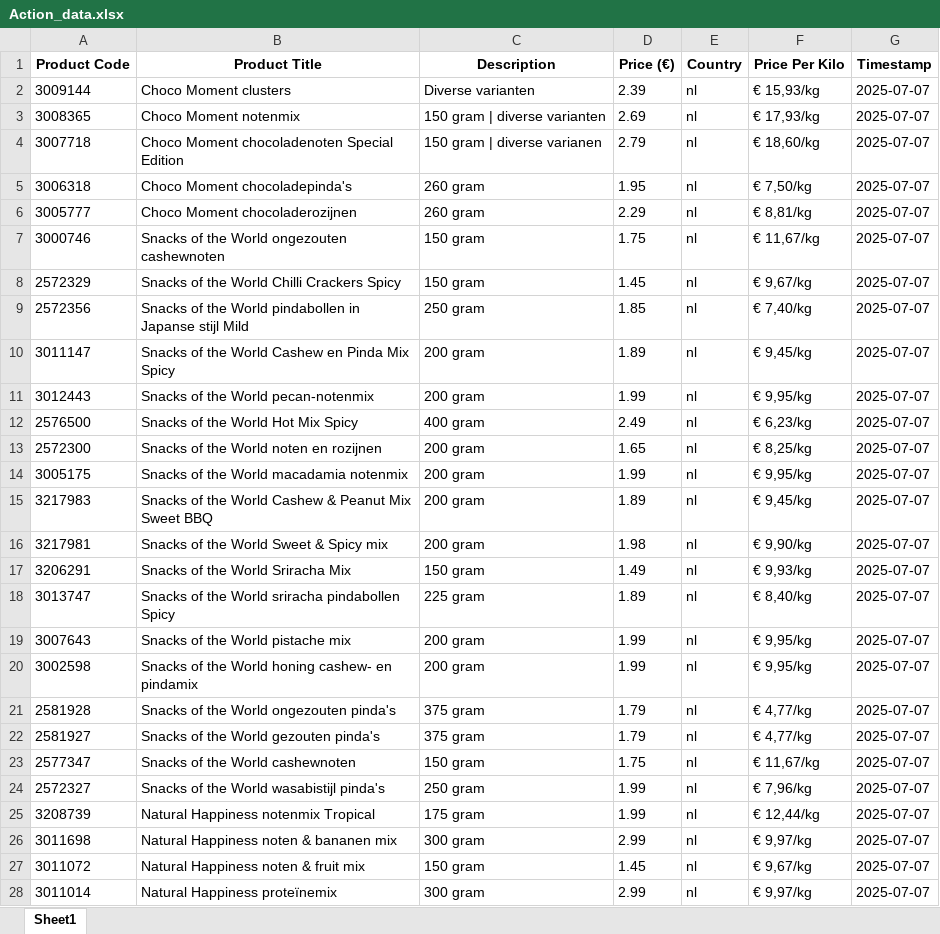
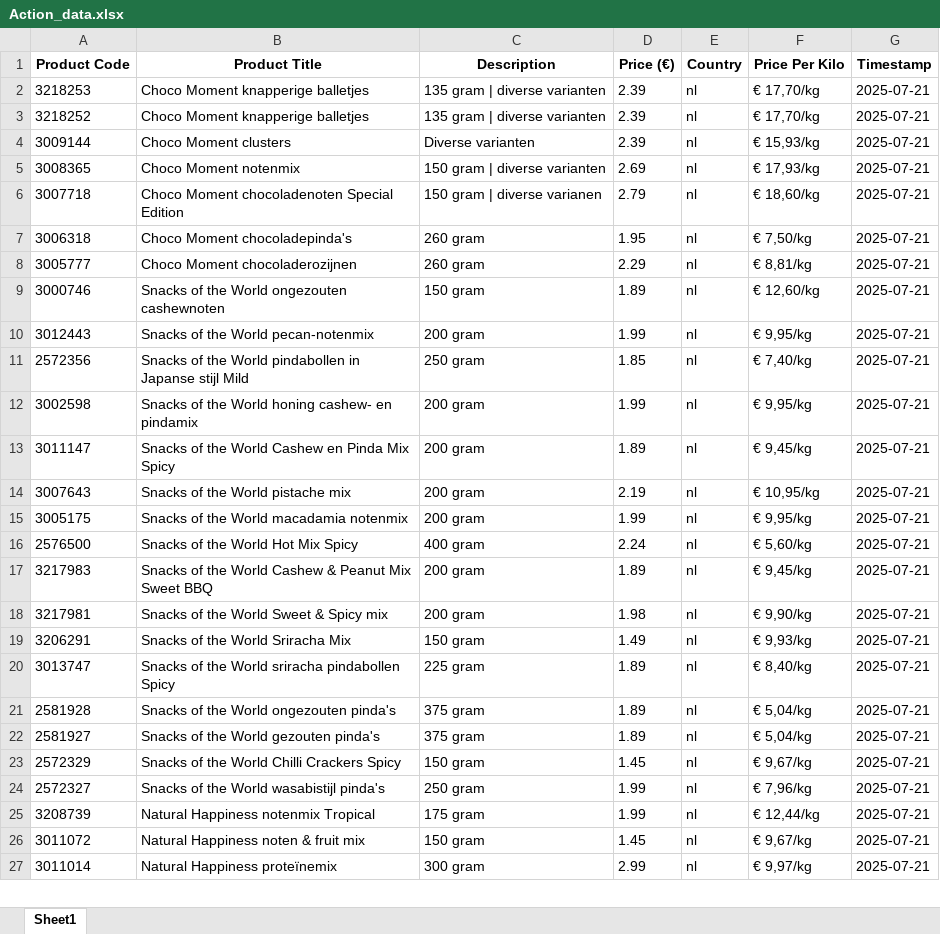
Before and after one commit to wweijs/MOScraper, an Excel workbook: Web Scraping/Action_data.xlsx, sheet Sheet1, drawn as a sheet; only a part is shown; values as stored, in another font and other column widths than the file's, no borders; removed rows and columns are numbered as before the commit, all else as after; the diff covers the shown part only; the diff names each change by its address in the sheet, - before the commit and + after, or states it on an @@ line.

```diff
--- a/Web Scraping/Action_data.xlsx (sheet Sheet1)
+++ b/Web Scraping/Action_data.xlsx (sheet Sheet1)
+row 2: 3218253 | Choco Moment knapperige balletjes | 135 gram | diverse varianten | 2.39 | nl | € 17,70/kg | 2025-07-21
+row 3: 3218252 | Choco Moment knapperige balletjes | 135 gram | diverse varianten | 2.39 | nl | € 17,70/kg | 2025-07-21
-G4:G9 (Timestamp): 2025-07-07
+G4:G9 (Timestamp): 2025-07-21
-D9 (Price (€)): 1.75
+D9 (Price (€)): 1.89
-F9 (Price Per Kilo): € 11,67/kg
+F9 (Price Per Kilo): € 12,60/kg
-row 8: 2572329 | Snacks of the World Chilli Crackers Spicy | 150 gram | 1.45 | nl | € 9,67/kg | 2025-07-07
+row 10: 3012443 | Snacks of the World pecan-notenmix | 200 gram | 1.99 | nl | € 9,95/kg | 2025-07-21
-G11 (Timestamp): 2025-07-07
+G11 (Timestamp): 2025-07-21
+row 12: 3002598 | Snacks of the World honing cashew- en pindamix | 200 gram | 1.99 | nl | € 9,95/kg | 2025-07-21
-G13 (Timestamp): 2025-07-07
+G13 (Timestamp): 2025-07-21
-row 11: 3012443 | Snacks of the World pecan-notenmix | 200 gram | 1.99 | nl | € 9,95/kg | 2025-07-07
-row 12: 2576500 | Snacks of the World Hot Mix Spicy | 400 gram | 2.49 | nl | € 6,23/kg | 2025-07-07
-row 13: 2572300 | Snacks of the World noten en rozijnen | 200 gram | 1.65 | nl | € 8,25/kg | 2025-07-07
+row 14: 3007643 | Snacks of the World pistache mix | 200 gram | 2.19 | nl | € 10,95/kg | 2025-07-21
-G15 (Timestamp): 2025-07-07
+G15 (Timestamp): 2025-07-21
+row 16: 2576500 | Snacks of the World Hot Mix Spicy | 400 gram | 2.24 | nl | € 5,60/kg | 2025-07-21
-G17:G20 (Timestamp): 2025-07-07
+G17:G20 (Timestamp): 2025-07-21
-row 19: 3007643 | Snacks of the World pistache mix | 200 gram | 1.99 | nl | € 9,95/kg | 2025-07-07
-row 20: 3002598 | Snacks of the World honing cashew- en pindamix | 200 gram | 1.99 | nl | € 9,95/kg | 2025-07-07
-D21:D22 (Price (€)): 1.79
+D21:D22 (Price (€)): 1.89
-F21:F22 (Price Per Kilo): € 4,77/kg
+F21:F22 (Price Per Kilo): € 5,04/kg
-G21:G22 (Timestamp): 2025-07-07
+G21:G22 (Timestamp): 2025-07-21
-row 23: 2577347 | Snacks of the World cashewnoten | 150 gram | 1.75 | nl | € 11,67/kg | 2025-07-07
+row 23: 2572329 | Snacks of the World Chilli Crackers Spicy | 150 gram | 1.45 | nl | € 9,67/kg | 2025-07-21
-G24:G25 (Timestamp): 2025-07-07
+G24:G25 (Timestamp): 2025-07-21
-row 26: 3011698 | Natural Happiness noten & bananen mix | 300 gram | 2.99 | nl | € 9,97/kg | 2025-07-07
-G26:G27 (Timestamp): 2025-07-07
+G26:G27 (Timestamp): 2025-07-21
```
Also changed, not shown: other rows of this sheet, Web Scraping/Berrie.xlsx, Web Scraping/choco.xlsx, 2 other files.
